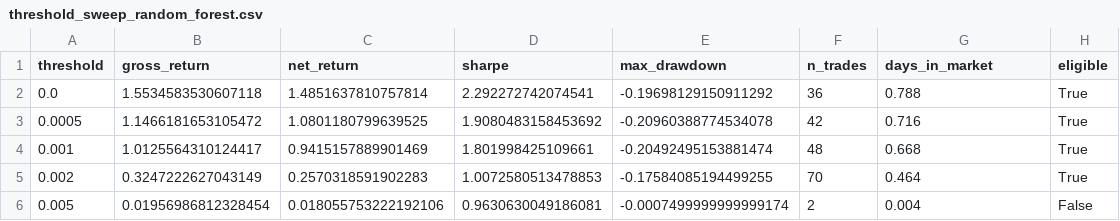
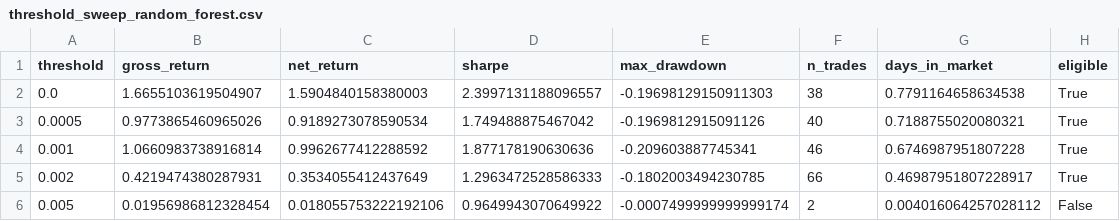
Before and after one commit to DharmpratapSingh/Stock-Price-Prediction-Using-Machine-Learning, a CSV file: results/threshold_sweep_random_forest.csv, drawn as a sheet.

```diff
--- a/results/threshold_sweep_random_forest.csv
+++ b/results/threshold_sweep_random_forest.csv
@@ -1,6 +1,6 @@
 threshold,gross_return,net_return,sharpe,max_drawdown,n_trades,days_in_market,eligible
-0.0,1.5534583530607118,1.4851637810757814,2.292272742074541,-0.19698129150911292,36,0.788,True
-0.0005,1.1466181653105472,1.0801180799639525,1.9080483158453692,-0.20960388774534078,42,0.716,True
-0.001,1.0125564310124417,0.9415157889901469,1.801998425109661,-0.20492495153881474,48,0.668,True
-0.002,0.3247222627043149,0.2570318591902283,1.0072580513478853,-0.17584085194499255,70,0.464,True
-0.005,0.01956986812328454,0.018055753222192106,0.9630630049186081,-0.0007499999999999174,2,0.004,False
+0.0,1.6655103619504907,1.5904840158380003,2.3997131188096557,-0.19698129150911303,38,0.7791164658634538,True
+0.0005,0.9773865460965026,0.9189273078590534,1.749488875467042,-0.1969812915091126,40,0.7188755020080321,True
+0.001,1.0660983738916814,0.9962677412288592,1.877178190630636,-0.209603887745341,46,0.6746987951807228,True
+0.002,0.4219474380287931,0.3534055412437649,1.2963472528586333,-0.1802003494230785,66,0.46987951807228917,True
+0.005,0.01956986812328454,0.018055753222192106,0.9649943070649922,-0.0007499999999999174,2,0.004016064257028112,False
```
Also changed, not shown: results/backtest_test.csv, results/metrics_val.csv, 11 other files.
